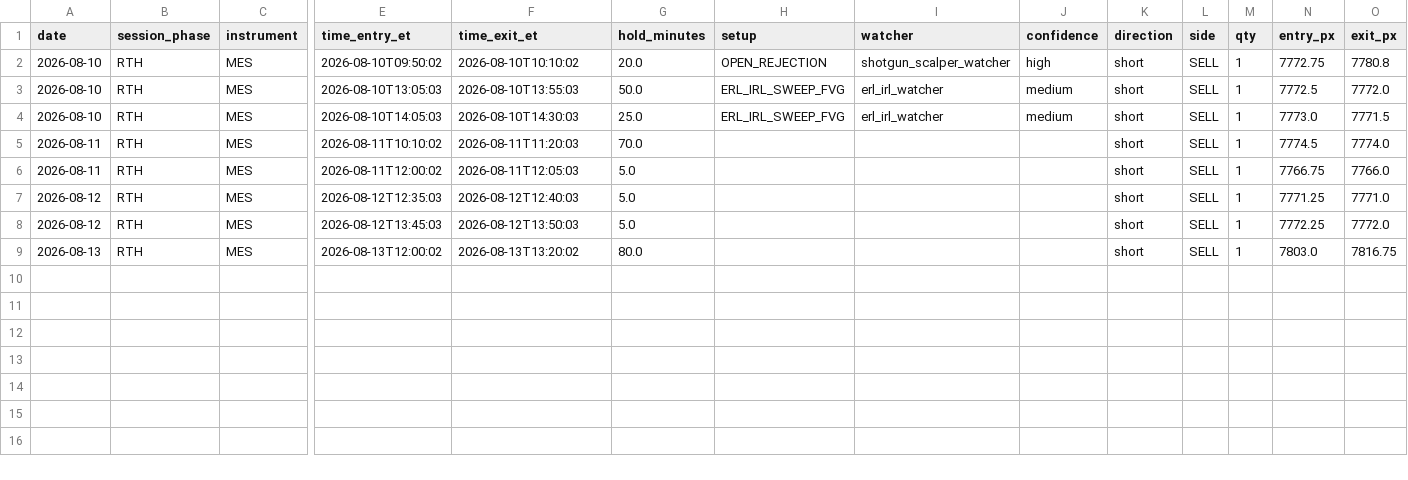
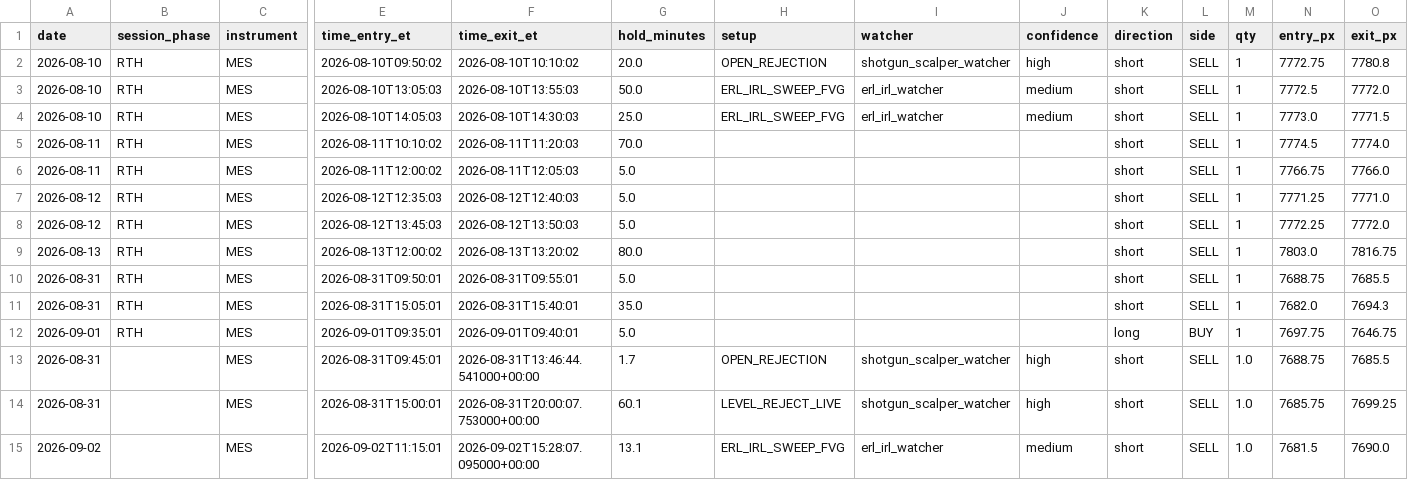
Before and after one commit to Swjsh/42, a CSV file: journal/futures/trades.csv, drawn as a sheet; only a part is shown, gaps mark what is left out; rows hold the shown columns only; the diff names each change by its address in the sheet, - before the commit and + after, or states it on an @@ line.

Commit message:
fix: futures broker lane now journals real exits (reconciler from the broker's own fill history); 3 real sandbox round trips backfilled; two routing defects surfaced
- TastytradeBroker had no process_quote/get_positions_snapshot so run_tick's exit detection never fired, and FLATTEN never journaled. futures_broker_reconciler.py pairs ENTER/EXIT read-only, anomalies logged never fabricated; wired at 3 points; futures_health.check_broker_exit_pairing RED on orphaned entries. 15 tests, 429/429 futures suite, 4 mutations RED-proofed. Gate F1 0->2/20, F3 unscored->14.3%.
- Real fills expose: TP1/stop legs without OCO (double fill 09-02) and FLATTEN without cancel_all (5-contract cascade 09-01/09-02). Filed FUTURES-BROKER-OCO-AND-FLATTEN-CANCEL (kill-type, sandbox lane).

Revert: git revert this sha

```diff
--- a/journal/futures/trades.csv
+++ b/journal/futures/trades.csv
+row 10: 2026-08-31 | RTH | MES | 2026-08-31T09:50:01 | 2026-08-31T09:55:01 | 5.0 |  |  |  | short | SELL | 1 | 7688.75 | 7685.5
+row 11: 2026-08-31 | RTH | MES | 2026-08-31T15:05:01 | 2026-08-31T15:40:01 | 35.0 |  |  |  | short | SELL | 1 | 7682.0 | 7694.3
+row 12: 2026-09-01 | RTH | MES | 2026-09-01T09:35:01 | 2026-09-01T09:40:01 | 5.0 |  |  |  | long | BUY | 1 | 7697.75 | 7646.75
+row 13: 2026-08-31 |  | MES | 2026-08-31T09:45:01 | 2026-08-31T13:46:44.541000+00:00 | 1.7 | OPEN_REJECTION | shotgun_scalper_watcher | high | short | SELL | 1.0 | 7688.75 | 7685.5
+row 14: 2026-08-31 |  | MES | 2026-08-31T15:00:01 | 2026-08-31T20:00:07.753000+00:00 | 60.1 | LEVEL_REJECT_LIVE | shotgun_scalper_watcher | high | short | SELL | 1.0 | 7685.75 | 7699.25
+row 15: 2026-09-02 |  | MES | 2026-09-02T11:15:01 | 2026-09-02T15:28:07.095000+00:00 | 13.1 | ERL_IRL_SWEEP_FVG | erl_irl_watcher | medium | short | SELL | 1.0 | 7681.5 | 7690.0
```
Also changed, not shown: 8 other files.
